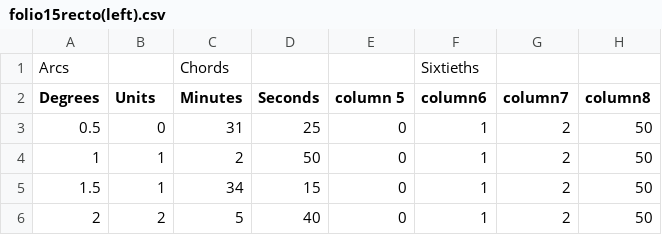
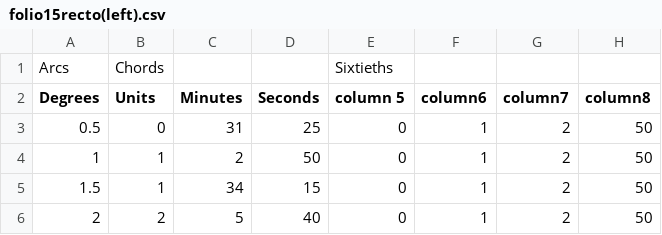
Before and after one commit to BlakeWerab/EditingAlmagestFolio15-left-, a CSV file: folio15recto(left).csv, drawn as a sheet; only a part is shown.

Commit message:
Update folio15recto(left).csv

```diff
--- a/folio15recto(left).csv
+++ b/folio15recto(left).csv
@@ -1,2 +1,2 @@
-Arcs,,Chords,,,Sixtieths,,
+Arcs,Chords,,,Sixtieths,,,
 Degrees,Units,Minutes,Seconds,column 5,column6,column7,column8
```
